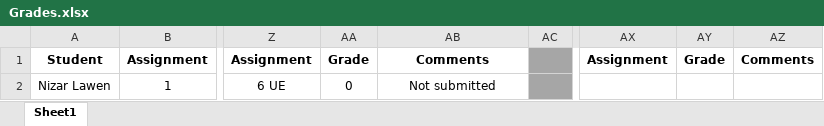
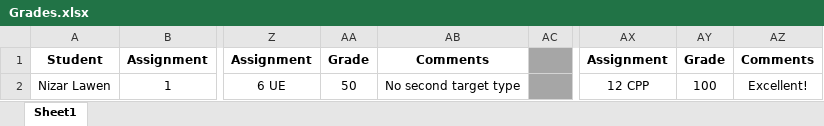
Before and after one commit to shachash1984/Tiltan_UnrealEngineCourse, an Excel workbook: Grades/Grades.xlsx, sheet Sheet1, drawn as a sheet; only a part is shown, gaps mark what is left out; values as stored, in another font and other column widths than the file's, no borders; the diff names each change by its address in the sheet, - before the commit and + after, or states it on an @@ line.

Commit message:
Updated grades

```diff
--- a/Grades/Grades.xlsx (sheet Sheet1)
+++ b/Grades/Grades.xlsx (sheet Sheet1)
-AA2: 0
+AA2: 50
-AB2: Not submitted
+AB2: No second target type
-AX2: (empty)
+AX2: 12 CPP
-AY2: (empty)
+AY2: 100
-AZ2: (empty)
+AZ2: Excellent!
```
